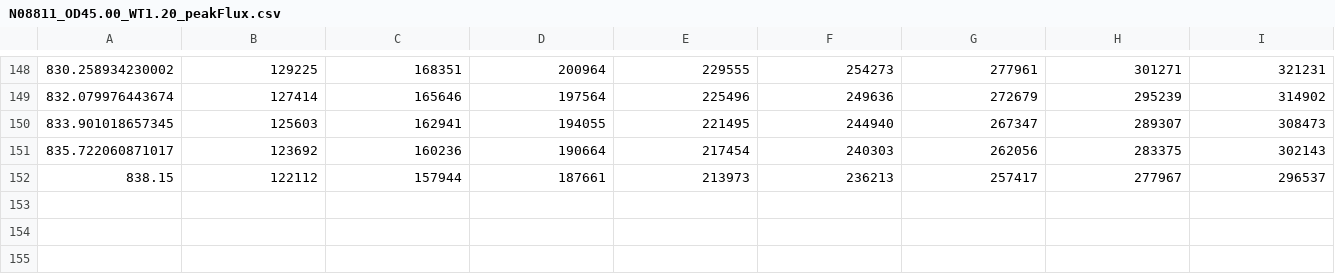
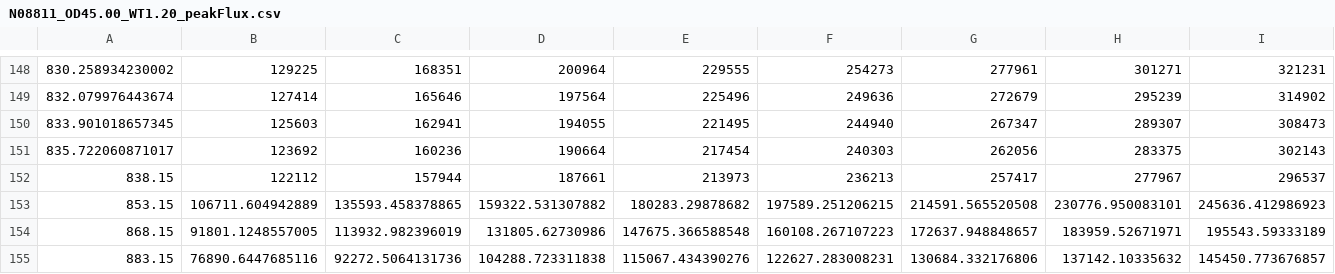
Before and after one commit to arfontalvoANU/MDBA-Aiming-Strategy, a CSV file: data/201015_N08811_thermoElasticPeakFlux_velocity_salt/N08811_OD45.00_WT1.20_peakFlux.csv, drawn as a sheet; only a part is shown, gaps mark what is left out; rows hold the shown columns only; the diff names each change by its address in the sheet, - before the commit and + after, or states it on an @@ line.

Commit message:
Extrapolation of N08811 limits to 600C

```diff
--- a/data/201015_N08811_thermoElasticPeakFlux_velocity_salt/N08811_OD45.00_WT1.20_peakFlux.csv
+++ b/data/201015_N08811_thermoElasticPeakFlux_velocity_salt/N08811_OD45.00_WT1.20_peakFlux.csv
+row 153: 853.15 | 106711.604942889 | 135593.458378865 | 159322.531307882 | 180283.29878682 | 197589.251206215 | 214591.565520508 | 230776.950083101 | 245636.412986923
+row 154: 868.15 | 91801.1248557005 | 113932.982396019 | 131805.62730986 | 147675.366588548 | 160108.267107223 | 172637.948848657 | 183959.52671971 | 195543.59333189
+row 155: 883.15 | 76890.6447685116 | 92272.5064131736 | 104288.723311838 | 115067.434390276 | 122627.283008231 | 130684.332176806 | 137142.10335632 | 145450.773676857
```
